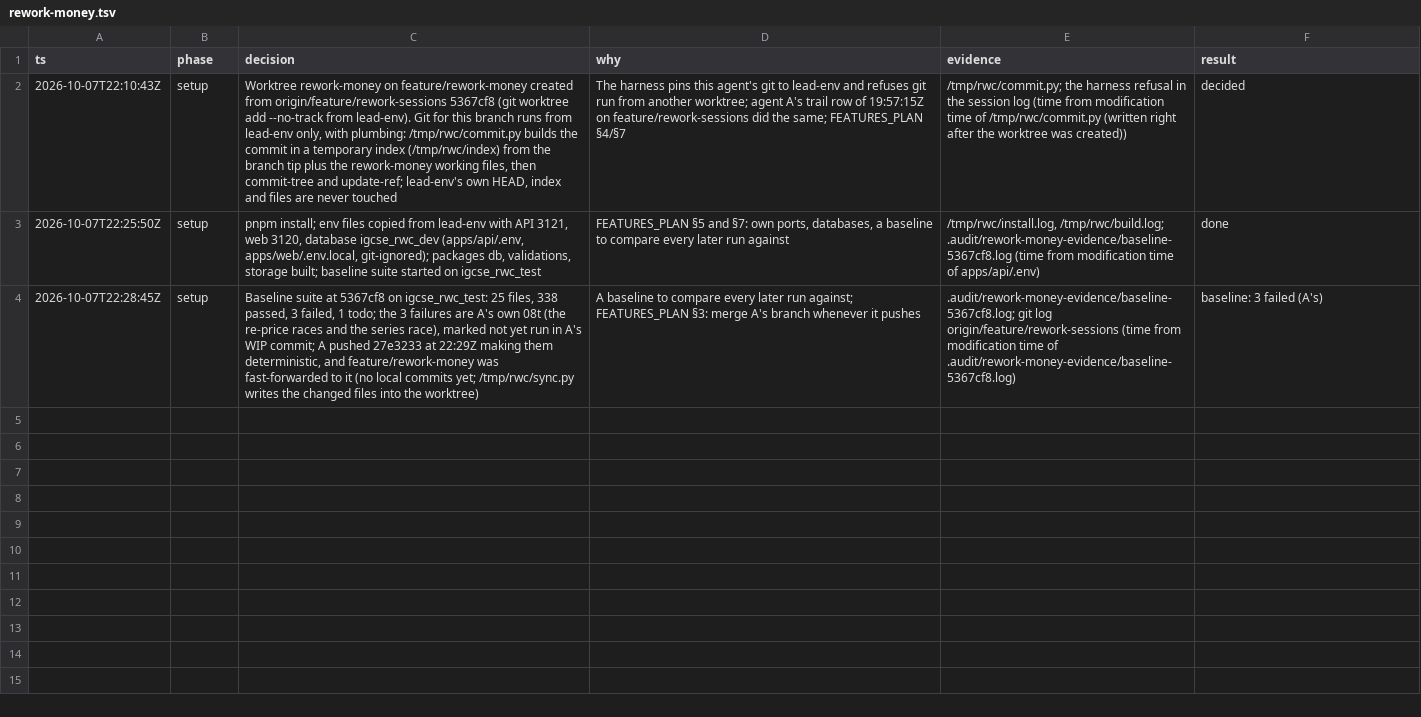
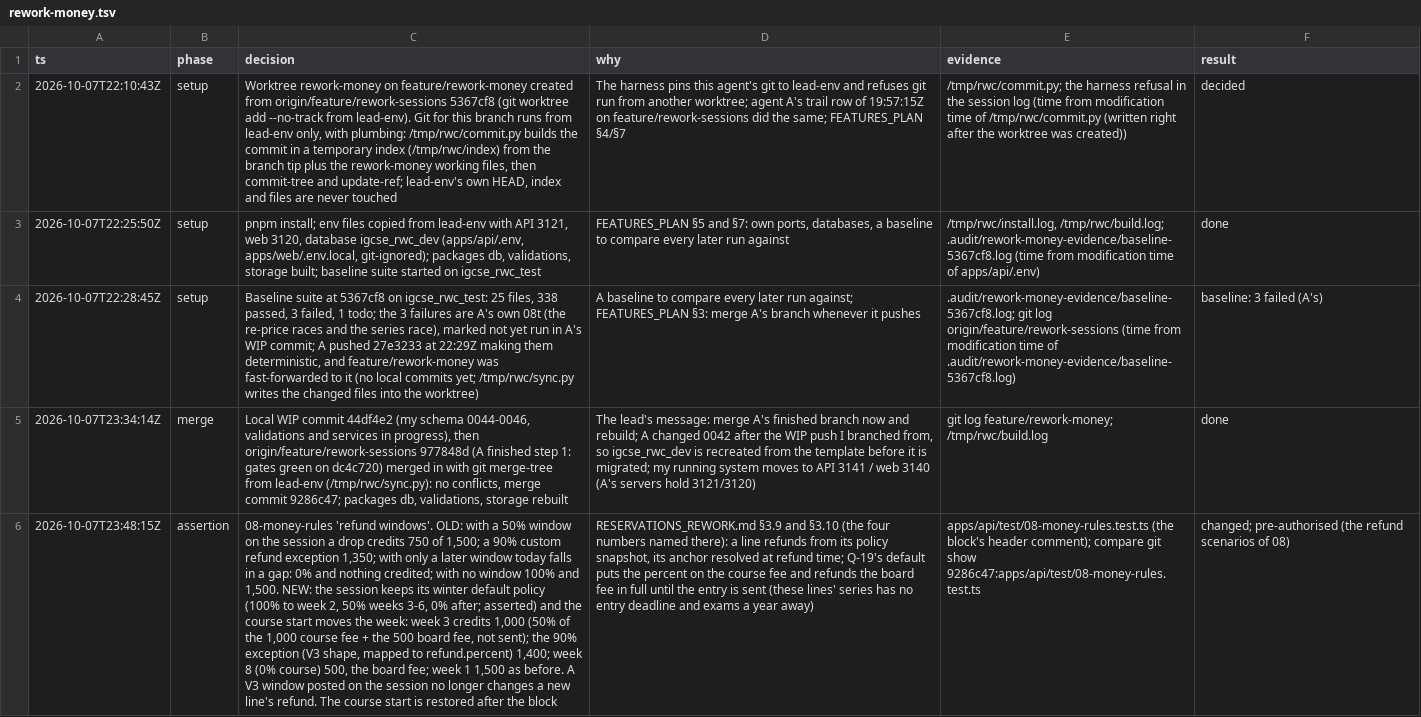
Before and after one commit to MohamedElnaggar1223/subject-reservation-system, a TSV file: .audit/rework-money.tsv, drawn as a sheet; only a part is shown; the diff covers the shown part only; the diff names each change by its address in the sheet, - before the commit and + after, or states it on an @@ line.

```diff
--- a/.audit/rework-money.tsv
+++ b/.audit/rework-money.tsv
+row 5: 2026-10-07T23:34:14Z | merge | Local WIP commit 44df4e2 (my schema 0044-0046, validations and services in progress), then origin/feature/rework-sessions 977848d (A finished step 1: gates green on dc4c720) merged in with git merge-tree from lead-env (/tmp/rwc/sync.py): no conflicts, merge commit 9286c47; packages db, validations, storage rebuilt | The lead's message: merge A's finished branch now and rebuild; A changed 0042 after the WIP push I branched from, so igcse_rwc_dev is recreated from the template before it is migrated; my running system moves to API 3141 / web 3140 (A's servers hold 3121/3120) | git log feature/rework-money; /tmp/rwc/build.log | done
+row 6: 2026-10-07T23:48:15Z | assertion | 08-money-rules 'refund windows'. OLD: with a 50% window on the session a drop credits 750 of 1,500; a 90% custom refund exception 1,350; with only a later window today falls in a gap: 0% and nothing credited; with no window 100% and 1,500. NEW: the session keeps its winter default policy (100% to week 2, 50% weeks 3-6, 0% after; asserted) and the course start moves the week: week 3 credits 1,000 (50% of the 1,000 course fee + the 500 board fee, not sent); the 90% exception (V3 shape, mapped to refund.percent) 1,400; week 8 (0% course) 500, the board fee; week 1 1,500 as before. A V3 window posted on the session no longer changes a new line's refund. The course start is restored after the block | RESERVATIONS_REWORK.md §3.9 and §3.10 (the four numbers named there): a line refunds from its policy snapshot, its anchor resolved at refund time; Q-19's default puts the percent on the course fee and refunds the board fee in full until the entry is sent (these lines' series has no entry deadline and exams a year away) | apps/api/test/08-money-rules.test.ts (the block's header comment); compare git show 9286c47:apps/api/test/08-money-rules.test.ts | changed; pre-authorised (the refund scenarios of 08)
```
Also changed, not shown: 2 added rows elsewhere in this file, 21 other files.
